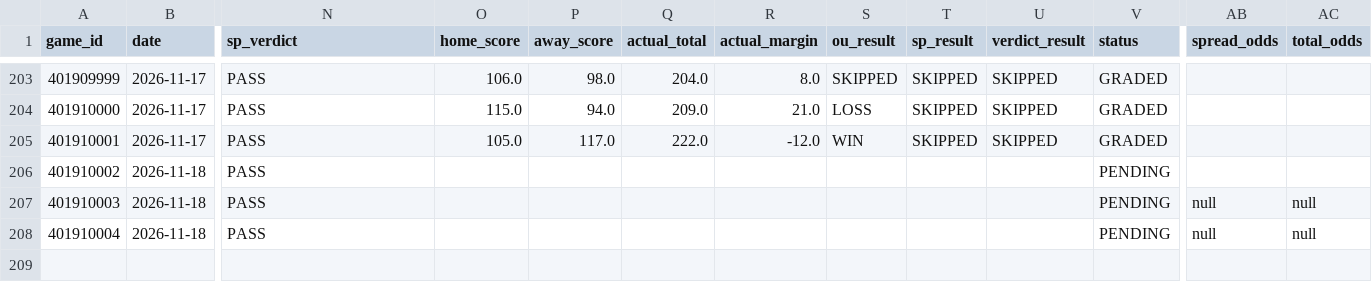
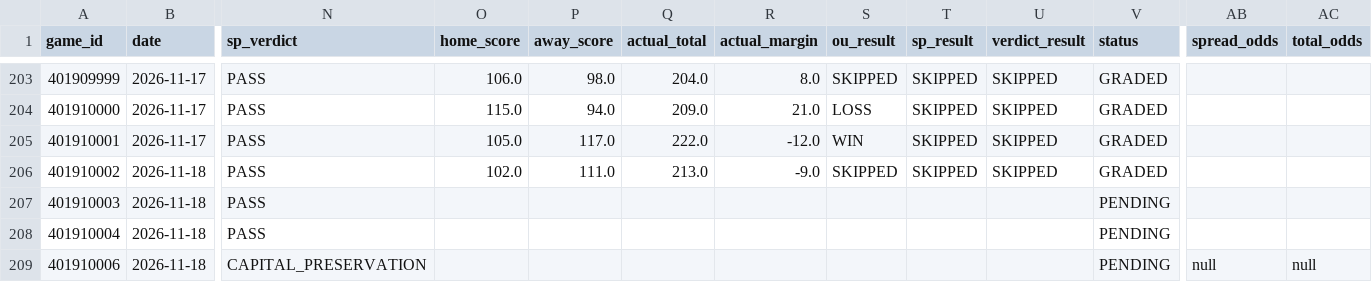
Before and after one commit to Thakky001/NBA, a CSV file: data/raw/predictions_ledger.csv, drawn as a sheet; only a part is shown, gaps mark what is left out; rows hold the shown columns only; the diff names each change by its address in the sheet, - before the commit and + after, or states it on an @@ line.

```diff
--- a/data/raw/predictions_ledger.csv
+++ b/data/raw/predictions_ledger.csv
-O206 (home_score): (empty)
+O206 (home_score): 102.0
-P206 (away_score): (empty)
+P206 (away_score): 111.0
-Q206 (actual_total): (empty)
+Q206 (actual_total): 213.0
-R206 (actual_margin): (empty)
+R206 (actual_margin): -9.0
-S206 (ou_result): (empty)
+S206 (ou_result): SKIPPED
-T206 (sp_result): (empty)
+T206 (sp_result): SKIPPED
-U206 (verdict_result): (empty)
+U206 (verdict_result): SKIPPED
-V206 (status): PENDING
+V206 (status): GRADED
-AB207:AB208 (spread_odds): null
+AB207:AB208 (spread_odds): (empty)
-AC207:AC208 (total_odds): null
+AC207:AC208 (total_odds): (empty)
+row 209: 401910006 | 2026-11-18 | CAPITAL_PRESERVATION |  |  |  |  |  |  |  | PENDING | null | null
```
Also changed, not shown: data/raw/espn_injuries.csv, 2 other files.
